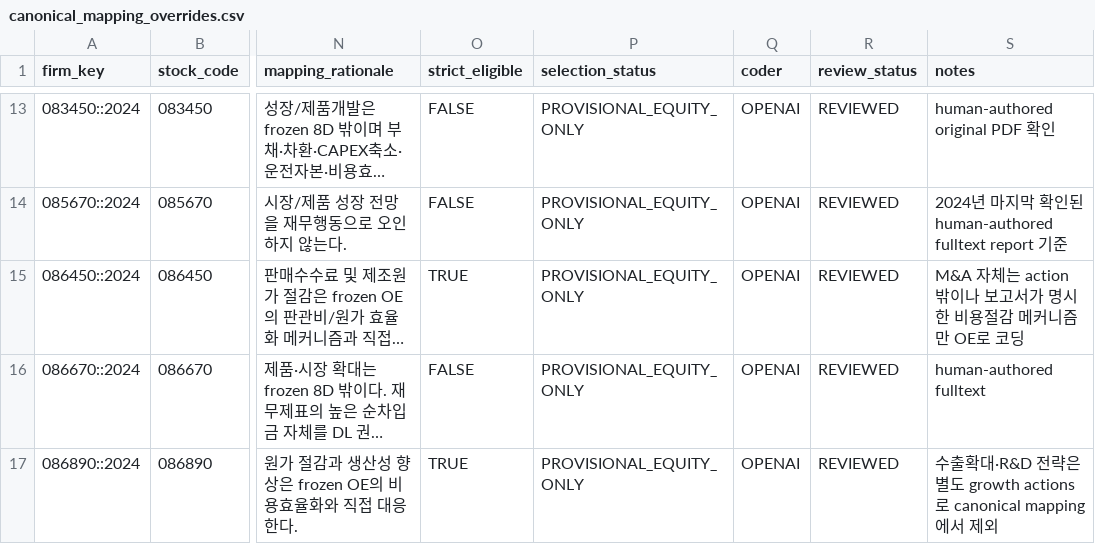
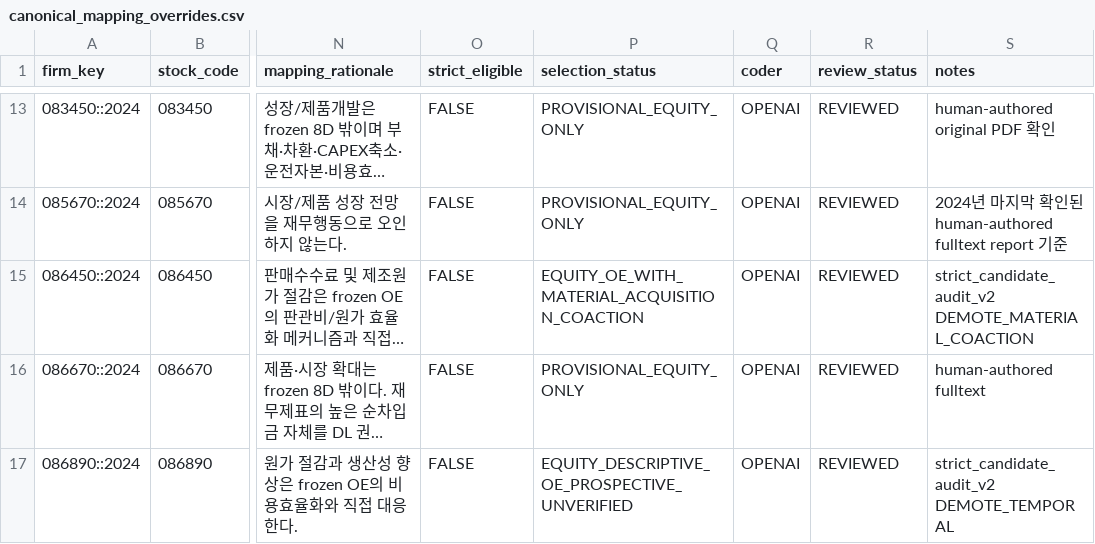
Before and after one commit to CallMeDemian/thesis-human-benchmark-2024, a CSV file: data/canonical_mapping_overrides.csv, drawn as a sheet; only a part is shown, gaps mark what is left out; long unchanged cells end in …; the diff covers the shown part only; the diff names each change by its address in the sheet, - before the commit and + after, or states it on an @@ line.

```diff
--- a/data/canonical_mapping_overrides.csv
+++ b/data/canonical_mapping_overrides.csv
-O15 (strict_eligible): TRUE
+O15 (strict_eligible): FALSE
-P15 (selection_status): PROVISIONAL_EQUITY_ONLY
+P15 (selection_status): EQUITY_OE_WITH_MATERIAL_ACQUISITION_COACTION
-S15 (notes): M&A 자체는 action 밖이나 보고서가 명시한 비용절감 메커니즘만 OE로 코딩
+S15 (notes): strict_candidate_audit_v2 DEMOTE_MATERIAL_COACTION
-O17 (strict_eligible): TRUE
+O17 (strict_eligible): FALSE
-P17 (selection_status): PROVISIONAL_EQUITY_ONLY
+P17 (selection_status): EQUITY_DESCRIPTIVE_OE_PROSPECTIVE_UNVERIFIED
-S17 (notes): 수출확대·R&D 전략은 별도 growth actions로 canonical mapping에서 제외
+S17 (notes): strict_candidate_audit_v2 DEMOTE_TEMPORAL
```
Also changed, not shown: 28 edited cells elsewhere in this file, data/canonical_shard_rows501_575.csv, data/followup_queue.csv, 8 other files.
